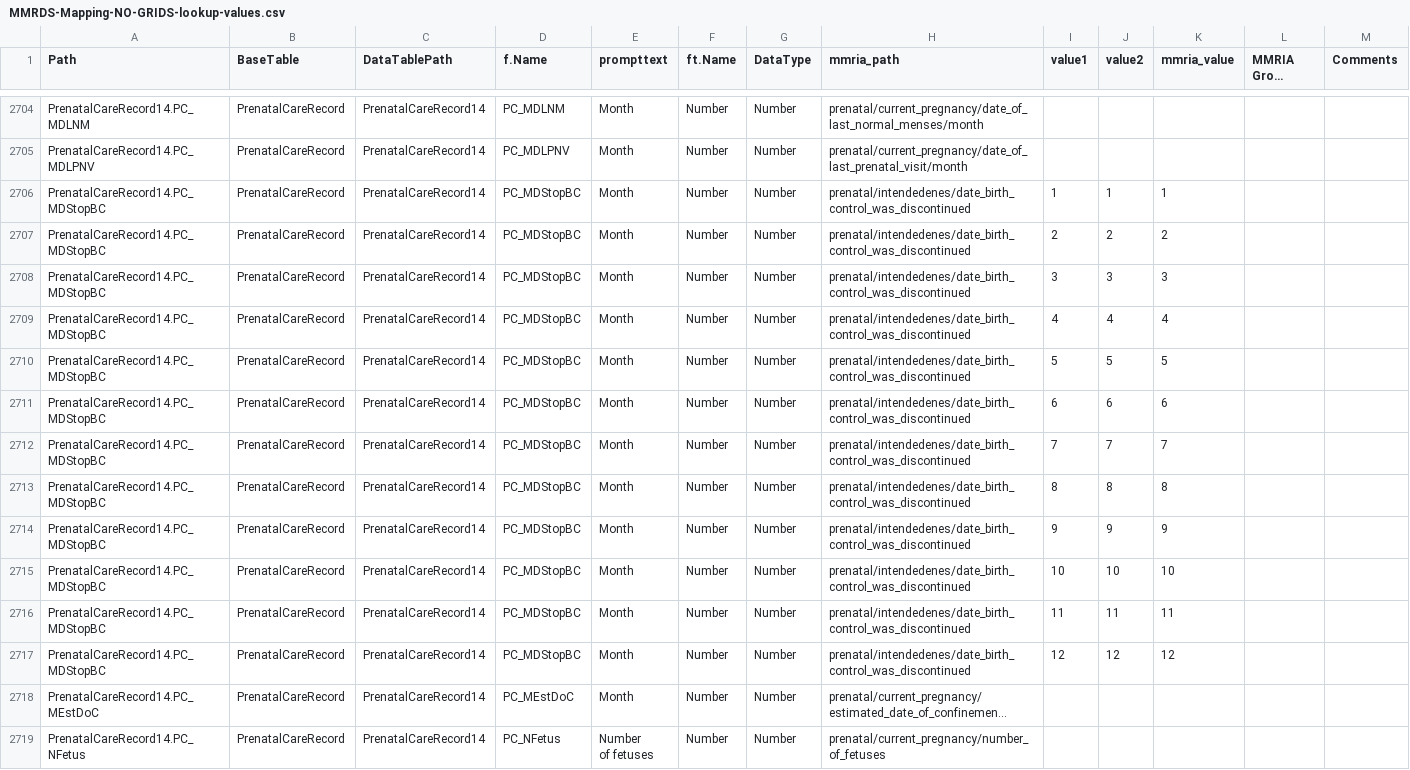
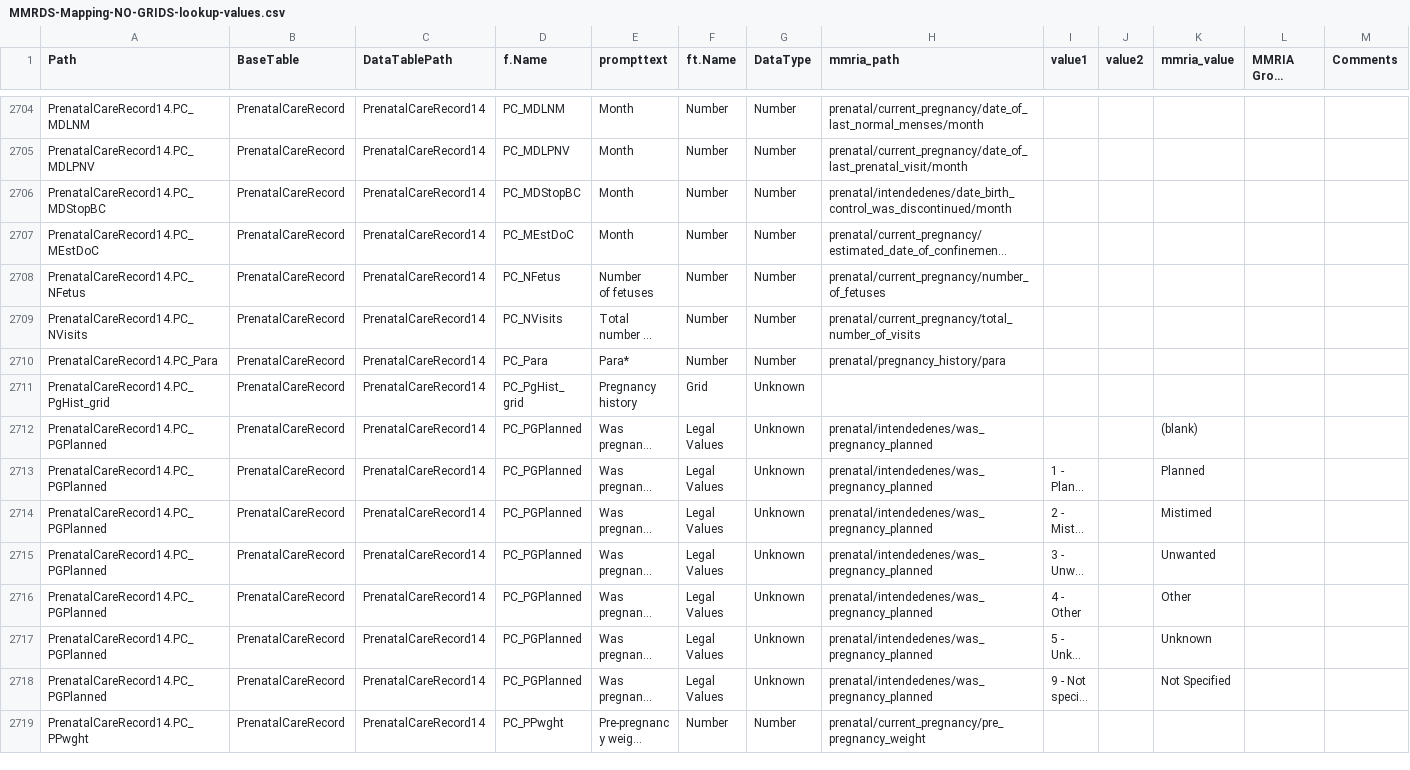
Before and after one commit to icuseven/MMRDS, a CSV file: source-code/scratch/owin/mmrds-importer/mapping-file-set/MMRDS-Mapping-NO-GRIDS-lookup-values.csv, drawn as a sheet; only a part is shown, gaps mark what is left out; the shorter side is filled out with more unchanged rows; long unchanged cells end in …; the diff names each change by its address in the sheet, - before the commit and + after, or states it on an @@ line.

Commit message:
Fixed mapping error

```diff
--- a/source-code/scratch/owin/mmrds-importer/mapping-file-set/MMRDS-Mapping-NO-GRIDS-lookup-values.csv
+++ b/source-code/scratch/owin/mmrds-importer/mapping-file-set/MMRDS-Mapping-NO-GRIDS-lookup-values.csv
-H2706 (mmria_path): prenatal/intendedenes/date_birth_control_was_discontinued
+H2706 (mmria_path): prenatal/intendedenes/date_birth_control_was_discontinued/month
-I2706 (value1): 1
+I2706 (value1): (empty)
-J2706 (value2): 1
+J2706 (value2): (empty)
-K2706 (mmria_value): 1
+K2706 (mmria_value): (empty)
-row 2707: PrenatalCareRecord14.PC_MDStopBC | PrenatalCareRecord | PrenatalCareRecord14 | PC_MDStopBC | Month | Number | Number | prenatal/intendedenes/date_birth_control_was_discontinued | 2 | 2 | 2
-row 2708: PrenatalCareRecord14.PC_MDStopBC | PrenatalCareRecord | PrenatalCareRecord14 | PC_MDStopBC | Month | Number | Number | prenatal/intendedenes/date_birth_control_was_discontinued | 3 | 3 | 3
-row 2709: PrenatalCareRecord14.PC_MDStopBC | PrenatalCareRecord | PrenatalCareRecord14 | PC_MDStopBC | Month | Number | Number | prenatal/intendedenes/date_birth_control_was_discontinued | 4 | 4 | 4
-row 2710: PrenatalCareRecord14.PC_MDStopBC | PrenatalCareRecord | PrenatalCareRecord14 | PC_MDStopBC | Month | Number | Number | prenatal/intendedenes/date_birth_control_was_discontinued | 5 | 5 | 5
-row 2711: PrenatalCareRecord14.PC_MDStopBC | PrenatalCareRecord | PrenatalCareRecord14 | PC_MDStopBC | Month | Number | Number | prenatal/intendedenes/date_birth_control_was_discontinued | 6 | 6 | 6
-row 2712: PrenatalCareRecord14.PC_MDStopBC | PrenatalCareRecord | PrenatalCareRecord14 | PC_MDStopBC | Month | Number | Number | prenatal/intendedenes/date_birth_control_was_discontinued | 7 | 7 | 7
-row 2713: PrenatalCareRecord14.PC_MDStopBC | PrenatalCareRecord | PrenatalCareRecord14 | PC_MDStopBC | Month | Number | Number | prenatal/intendedenes/date_birth_control_was_discontinued | 8 | 8 | 8
-row 2714: PrenatalCareRecord14.PC_MDStopBC | PrenatalCareRecord | PrenatalCareRecord14 | PC_MDStopBC | Month | Number | Number | prenatal/intendedenes/date_birth_control_was_discontinued | 9 | 9 | 9
-row 2715: PrenatalCareRecord14.PC_MDStopBC | PrenatalCareRecord | PrenatalCareRecord14 | PC_MDStopBC | Month | Number | Number | prenatal/intendedenes/date_birth_control_was_discontinued | 10 | 10 | 10
-row 2716: PrenatalCareRecord14.PC_MDStopBC | PrenatalCareRecord | PrenatalCareRecord14 | PC_MDStopBC | Month | Number | Number | prenatal/intendedenes/date_birth_control_was_discontinued | 11 | 11 | 11
-row 2717: PrenatalCareRecord14.PC_MDStopBC | PrenatalCareRecord | PrenatalCareRecord14 | PC_MDStopBC | Month | Number | Number | prenatal/intendedenes/date_birth_control_was_discontinued | 12 | 12 | 12
```
